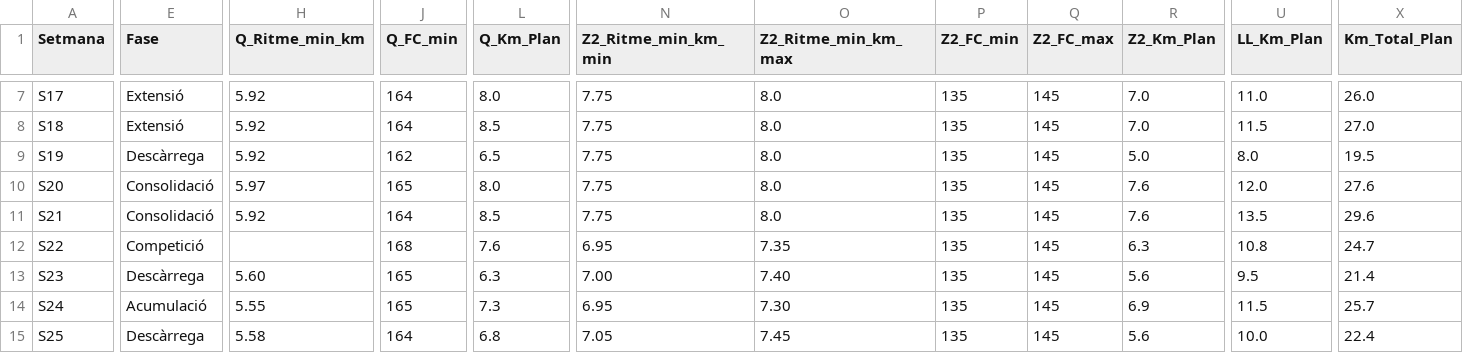
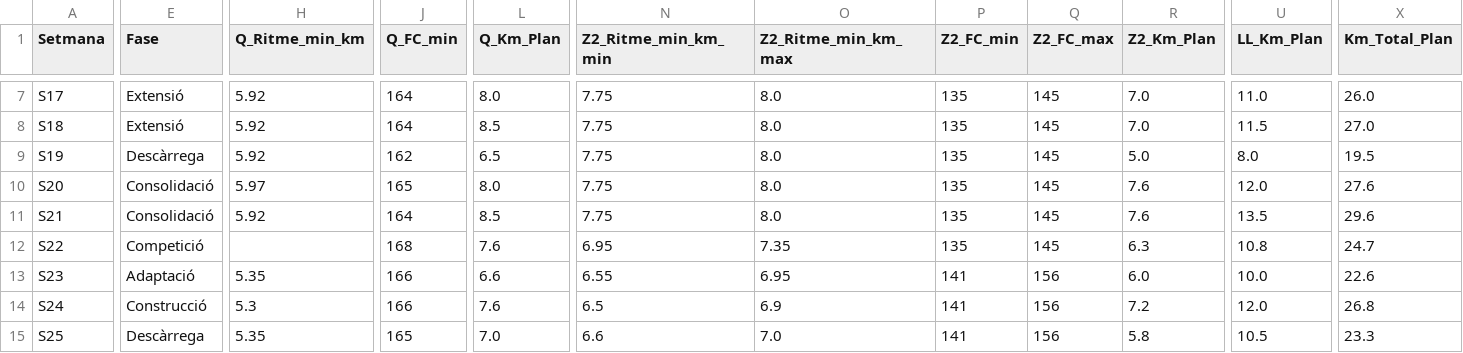
Before and after one commit to BIRPauSorrosal/suunto-coach-parser, a CSV file: docs/data/planning.csv, drawn as a sheet; only a part is shown, gaps mark what is left out; the diff covers the shown part only; the diff names each change by its address in the sheet, - before the commit and + after, or states it on an @@ line.

Commit message:
[planning] 2/6/2026 — 6 substituïdes

```diff
--- a/docs/data/planning.csv
+++ b/docs/data/planning.csv
-E13 (Fase): Descàrrega
+E13 (Fase): Adaptació
-H13 (Q_Ritme_min_km): 5.60
+H13 (Q_Ritme_min_km): 5.35
-J13:J14 (Q_FC_min): 165
+J13:J14 (Q_FC_min): 166
-L13 (Q_Km_Plan): 6.3
+L13 (Q_Km_Plan): 6.6
-N13 (Z2_Ritme_min_km_min): 7.00
+N13 (Z2_Ritme_min_km_min): 6.55
-O13 (Z2_Ritme_min_km_max): 7.40
+O13 (Z2_Ritme_min_km_max): 6.95
-P13:P15 (Z2_FC_min): 135
+P13:P15 (Z2_FC_min): 141
-Q13:Q15 (Z2_FC_max): 145
+Q13:Q15 (Z2_FC_max): 156
-R13 (Z2_Km_Plan): 5.6
+R13 (Z2_Km_Plan): 6.0
-U13 (LL_Km_Plan): 9.5
+U13 (LL_Km_Plan): 10.0
-X13 (Km_Total_Plan): 21.4
+X13 (Km_Total_Plan): 22.6
-E14 (Fase): Acumulació
+E14 (Fase): Construcció
-H14 (Q_Ritme_min_km): 5.55
+H14 (Q_Ritme_min_km): 5.3
-L14 (Q_Km_Plan): 7.3
+L14 (Q_Km_Plan): 7.6
-N14 (Z2_Ritme_min_km_min): 6.95
+N14 (Z2_Ritme_min_km_min): 6.5
-O14 (Z2_Ritme_min_km_max): 7.30
+O14 (Z2_Ritme_min_km_max): 6.9
-R14 (Z2_Km_Plan): 6.9
+R14 (Z2_Km_Plan): 7.2
-U14 (LL_Km_Plan): 11.5
+U14 (LL_Km_Plan): 12.0
-X14 (Km_Total_Plan): 25.7
+X14 (Km_Total_Plan): 26.8
-H15 (Q_Ritme_min_km): 5.58
+H15 (Q_Ritme_min_km): 5.35
-J15 (Q_FC_min): 164
+J15 (Q_FC_min): 165
-L15 (Q_Km_Plan): 6.8
+L15 (Q_Km_Plan): 7.0
-N15 (Z2_Ritme_min_km_min): 7.05
+N15 (Z2_Ritme_min_km_min): 6.6
-O15 (Z2_Ritme_min_km_max): 7.45
+O15 (Z2_Ritme_min_km_max): 7.0
-R15 (Z2_Km_Plan): 5.6
+R15 (Z2_Km_Plan): 5.8
-U15 (LL_Km_Plan): 10.0
+U15 (LL_Km_Plan): 10.5
-X15 (Km_Total_Plan): 22.4
+X15 (Km_Total_Plan): 23.3
```
Also changed, not shown: 32 edited cells elsewhere in this file.
